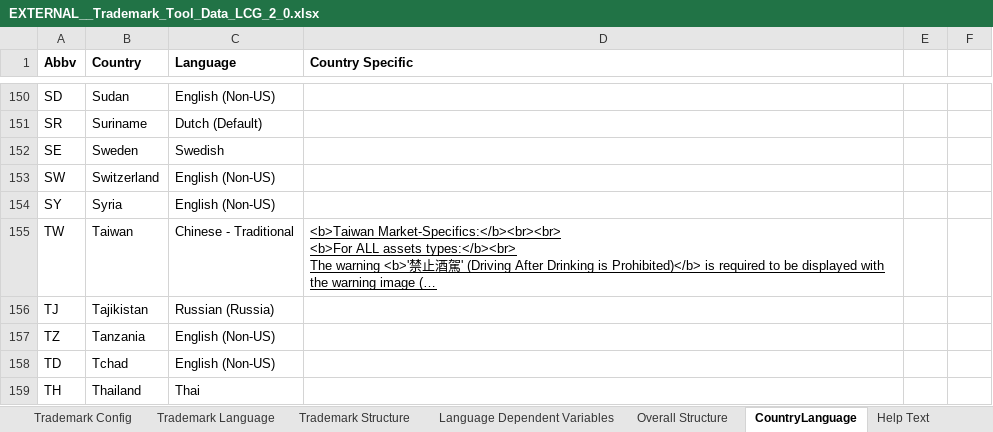
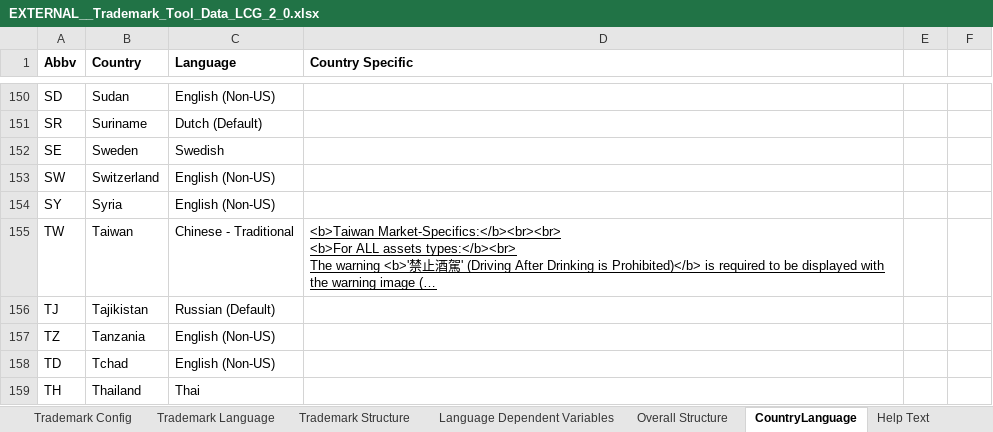
Before and after one commit to abhradipchoudhuri/digital-compliance-tool-2, an Excel workbook: data/templates/EXTERNAL__Trademark_Tool_Data_LCG_2_0.xlsx, sheet CountryLanguage, drawn as a sheet; only a part is shown, gaps mark what is left out; long unchanged cells end in …; values as stored, in another font and other column widths than the file's, no borders; charts and pictures not drawn; the diff names each change by its address in the sheet, - before the commit and + after, or states it on an @@ line.

Commit message:
brand data pull fixed

```diff
--- a/data/templates/EXTERNAL__Trademark_Tool_Data_LCG_2_0.xlsx (sheet CountryLanguage)
+++ b/data/templates/EXTERNAL__Trademark_Tool_Data_LCG_2_0.xlsx (sheet CountryLanguage)
-C156 (Language): Russian (Russia)
+C156 (Language): Russian (Default)
```
Also changed, not shown: sheet Language Dependent Variables, 3 other files.
